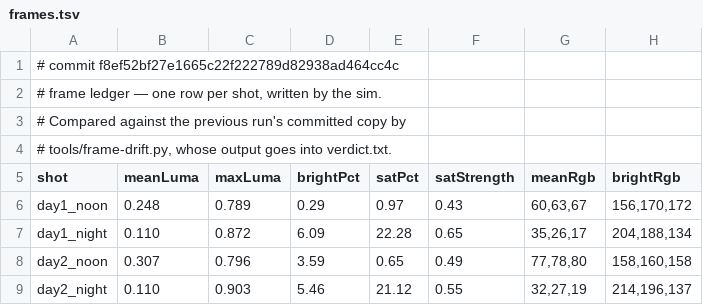
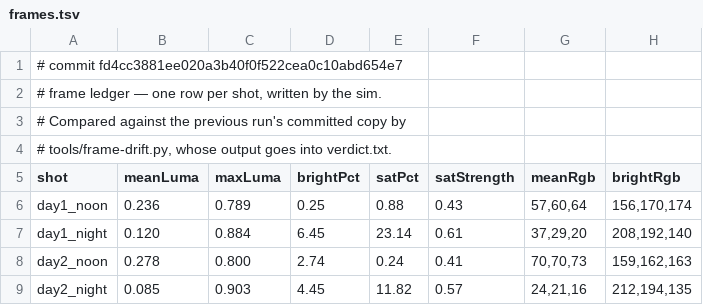
Before and after one commit to jsab258/ledger, a TSV file: game-design/sim-shots/frames.tsv, drawn as a sheet; only a part is shown; the diff covers the shown part only.

```diff
--- a/game-design/sim-shots/frames.tsv
+++ b/game-design/sim-shots/frames.tsv
@@ -1,2 +1,2 @@
-# commit f8ef52bf27e1665c22f222789d82938ad464cc4c
+# commit fd4cc3881ee020a3b40f0f522cea0c10abd654e7
 # frame ledger — one row per shot, written by the sim.
@@ -5,5 +5,5 @@
 shot	meanLuma	maxLuma	brightPct	satPct	satStrength	meanRgb	brightRgb
-day1_noon	0.248	0.789	0.29	0.97	0.43	60,63,67	156,170,172
-day1_night	0.110	0.872	6.09	22.28	0.65	35,26,17	204,188,134
-day2_noon	0.307	0.796	3.59	0.65	0.49	77,78,80	158,160,158
-day2_night	0.110	0.903	5.46	21.12	0.55	32,27,19	214,196,137
+day1_noon	0.236	0.789	0.25	0.88	0.43	57,60,64	156,170,174
+day1_night	0.120	0.884	6.45	23.14	0.61	37,29,20	208,192,140
+day2_noon	0.278	0.800	2.74	0.24	0.41	70,70,73	159,162,163
+day2_night	0.085	0.903	4.45	11.82	0.57	24,21,16	212,194,135
```
Also changed, not shown: 111 edited cells elsewhere in this file, 5 other files.
